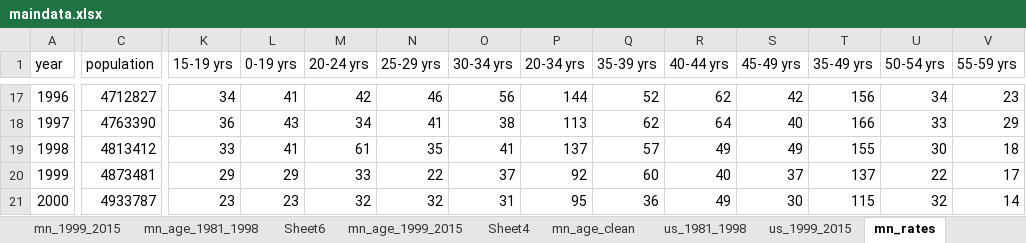
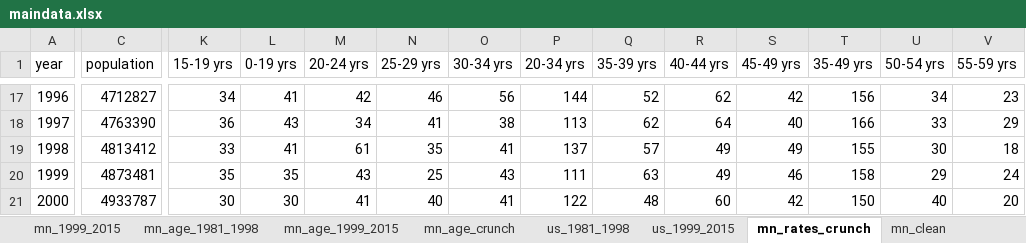
Before and after one commit to striblab/20171010-suicides, an Excel workbook: builds/production/data/maindata.xlsx, sheet mn_rates_crunch, drawn as a sheet; only a part is shown, gaps mark what is left out; values as stored, in another font and other column widths than the file's, no borders; the diff covers the shown part only; the diff names each change by its address in the sheet, - before the commit and + after, or states it on an @@ line.

```diff
--- a/builds/production/data/maindata.xlsx (sheet mn_rates_crunch)
+++ b/builds/production/data/maindata.xlsx (sheet mn_rates_crunch)
-sheet tab: mn_age_clean
+sheet tab: mn_age_crunch
-sheet tab: mn_rates
+sheet tab: mn_rates_crunch
-sheet tab: Sheet6
-sheet tab: Sheet4
-K20 (15-19 yrs): 29
+K20 (15-19 yrs): 35
-L20 (0-19 yrs): 29
+L20 (0-19 yrs): 35
-M20 (20-24 yrs): 33
+M20 (20-24 yrs): 43
-N20 (25-29 yrs): 22
+N20 (25-29 yrs): 25
-O20 (30-34 yrs): 37
+O20 (30-34 yrs): 43
-P20 (20-34 yrs): 92
+P20 (20-34 yrs): 111
-Q20 (35-39 yrs): 60
+Q20 (35-39 yrs): 63
-R20 (40-44 yrs): 40
+R20 (40-44 yrs): 49
-S20 (45-49 yrs): 37
+S20 (45-49 yrs): 46
-T20 (35-49 yrs): 137
+T20 (35-49 yrs): 158
-U20 (50-54 yrs): 22
+U20 (50-54 yrs): 29
-V20 (55-59 yrs): 17
+V20 (55-59 yrs): 24
-K21 (15-19 yrs): 23
+K21 (15-19 yrs): 30
-L21 (0-19 yrs): 23
+L21 (0-19 yrs): 30
-M21 (20-24 yrs): 32
+M21 (20-24 yrs): 41
-N21 (25-29 yrs): 32
+N21 (25-29 yrs): 40
-O21 (30-34 yrs): 31
+O21 (30-34 yrs): 41
-P21 (20-34 yrs): 95
+P21 (20-34 yrs): 122
-Q21 (35-39 yrs): 36
+Q21 (35-39 yrs): 48
-R21 (40-44 yrs): 49
+R21 (40-44 yrs): 60
-S21 (45-49 yrs): 30
+S21 (45-49 yrs): 42
-T21 (35-49 yrs): 115
+T21 (35-49 yrs): 150
-U21 (50-54 yrs): 32
+U21 (50-54 yrs): 40
-V21 (55-59 yrs): 14
+V21 (55-59 yrs): 20
```
Also changed, not shown: 1 added row and 326 edited cells elsewhere in this sheet, sheet mn_age_1981_1998, sheet mn_age_crunch, sheet mn_clean, sheet source, sheet us_clean, sheet mn_age_1999_2015, other sheet tabs, builds/development/data/maindata.xlsx, 7 other files.
